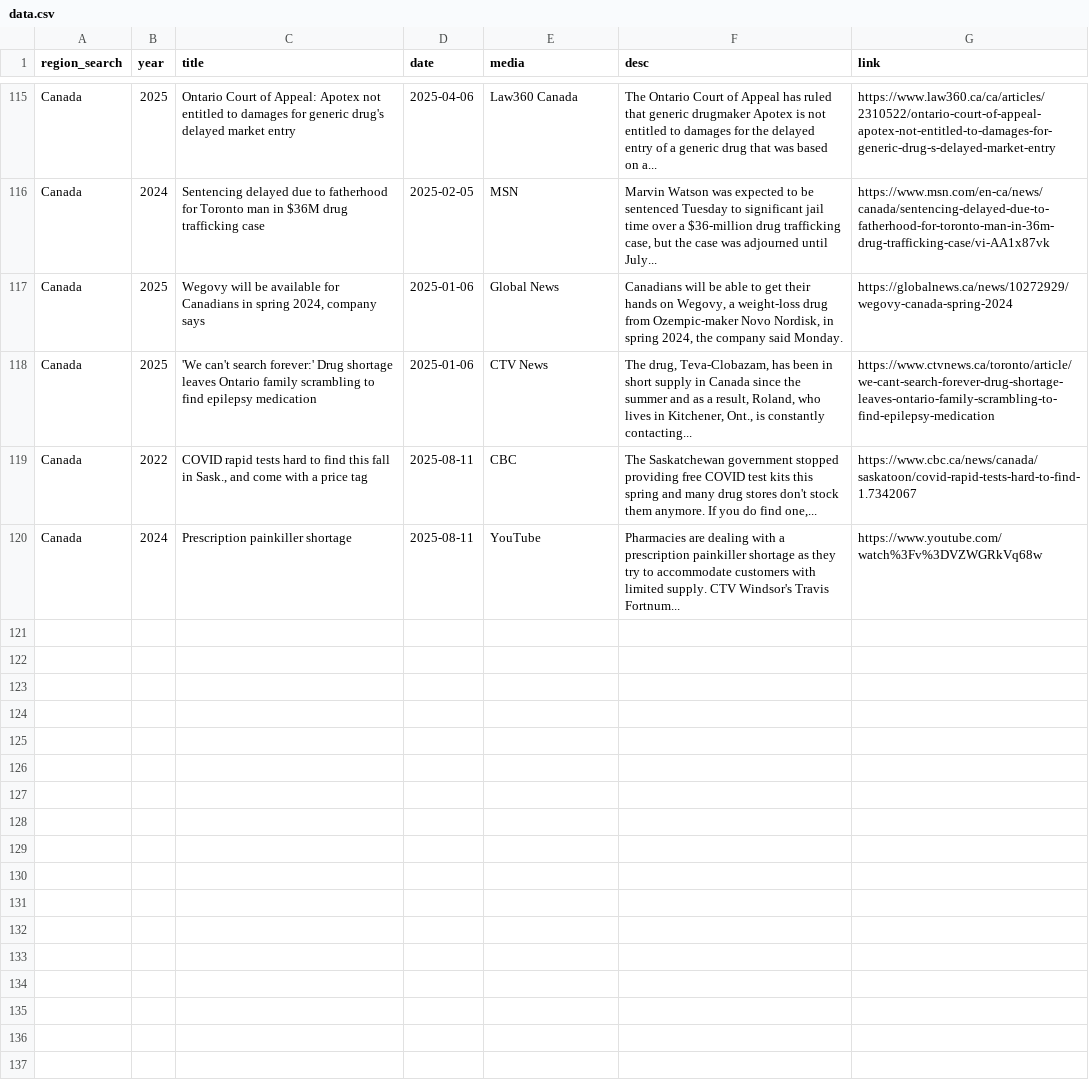
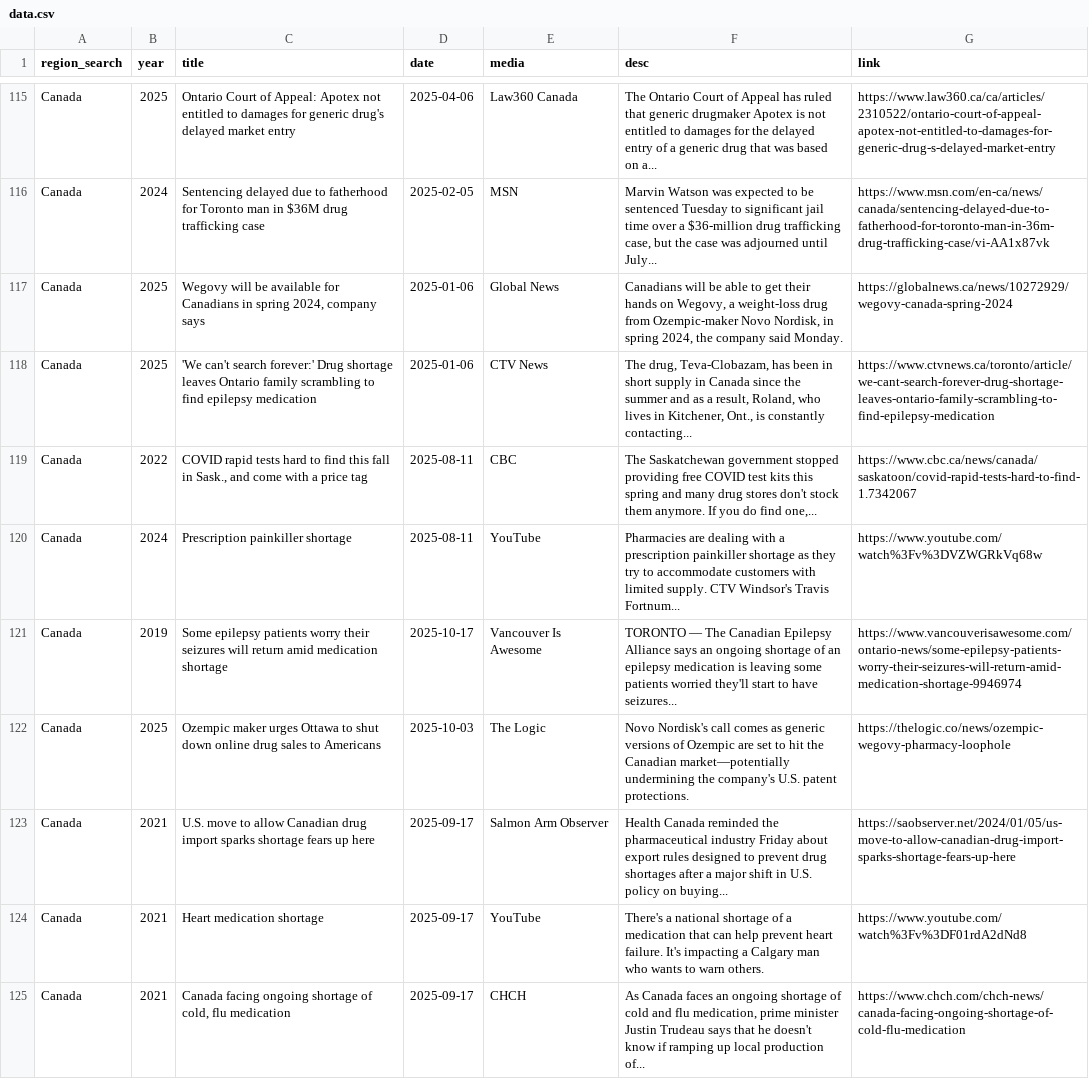
Before and after one commit to ai4castinghub-admin/drugShortagesCanada, a CSV file: news-data/data.csv, drawn as a sheet; only a part is shown, gaps mark what is left out; the diff names each change by its address in the sheet, - before the commit and + after, or states it on an @@ line.

Commit message:
update news data

```diff
--- a/news-data/data.csv
+++ b/news-data/data.csv
+row 121: Canada | 2019 | Some epilepsy patients worry their seizures will return amid medication shortage | 2025-10-17 | Vancouver Is Awesome | TORONTO — The Canadian Epilepsy Alliance says an ongoing shortage of an epilepsy medication is leaving some patients worried they'll start to have seizures... | https://www.vancouverisawesome.com/ontario-news/some-epilepsy-patients-worry-their-seizures-will-return-amid-medication-shortage-9946974
+row 122: Canada | 2025 | Ozempic maker urges Ottawa to shut down online drug sales to Americans | 2025-10-03 | The Logic | Novo Nordisk's call comes as generic versions of Ozempic are set to hit the Canadian market—potentially undermining the company's U.S. patent protections. | https://thelogic.co/news/ozempic-wegovy-pharmacy-loophole
+row 123: Canada | 2021 | U.S. move to allow Canadian drug import sparks shortage fears up here | 2025-09-17 | Salmon Arm Observer | Health Canada reminded the pharmaceutical industry Friday about export rules designed to prevent drug shortages after a major shift in U.S. policy on buying... | https://saobserver.net/2024/01/05/us-move-to-allow-canadian-drug-import-sparks-shortage-fears-up-here
+row 124: Canada | 2021 | Heart medication shortage | 2025-09-17 | YouTube | There's a national shortage of a medication that can help prevent heart failure. It's impacting a Calgary man who wants to warn others. | https://www.youtube.com/watch%3Fv%3DF01rdA2dNd8
+row 125: Canada | 2021 | Canada facing ongoing shortage of cold, flu medication | 2025-09-17 | CHCH | As Canada faces an ongoing shortage of cold and flu medication, prime minister Justin Trudeau says that he doesn't know if ramping up local production of... | https://www.chch.com/chch-news/canada-facing-ongoing-shortage-of-cold-flu-medication
```
